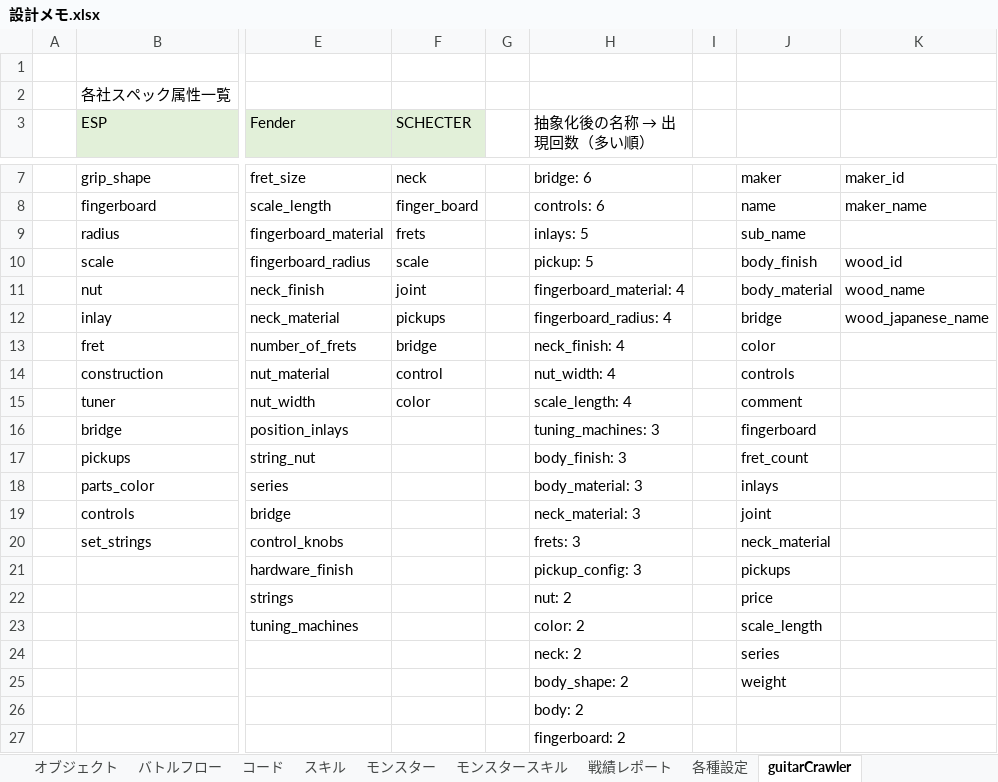
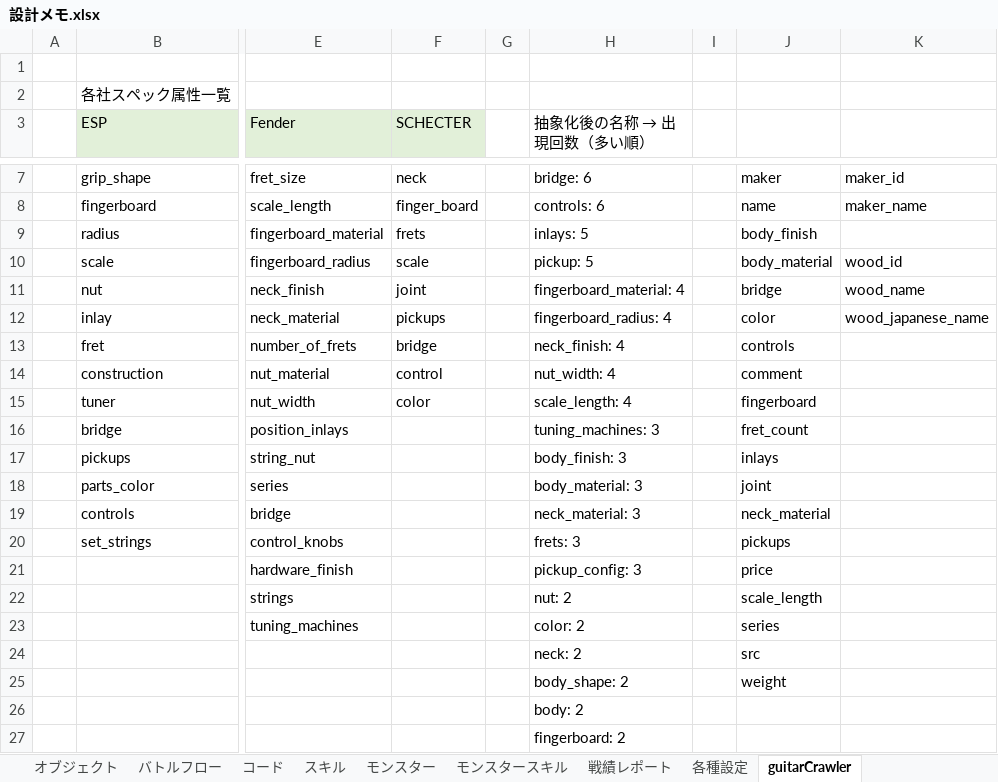
Before and after one commit to kazGear/portfolio, an Excel workbook: 設計メモ.xlsx, sheet guitarCrawler, drawn as a sheet; only a part is shown, gaps mark what is left out; values as stored, in another font and other column widths than the file's, no borders; the diff names each change by its address in the sheet, - before the commit and + after, or states it on an @@ line.

Commit message:
webCrawler 構造化

```diff
--- a/設計メモ.xlsx (sheet guitarCrawler)
+++ b/設計メモ.xlsx (sheet guitarCrawler)
-J9: sub_name
+J9: body_finish
-J10: body_finish
+J10: body_material
-J11: body_material
+J11: bridge
-J12: bridge
+J12: color
-J13: color
+J13: controls
-J14: controls
+J14: comment
-J15: comment
+J15: fingerboard
-J16: fingerboard
+J16: fret_count
-J17: fret_count
+J17: inlays
-J18: inlays
+J18: joint
-J19: joint
+J19: neck_material
-J20: neck_material
+J20: pickups
-J21: pickups
+J21: price
-J22: price
+J22: scale_length
-J23: scale_length
+J23: series
-J24: series
+J24: src
```
Also changed, not shown: sheet コード, 13 other files.
